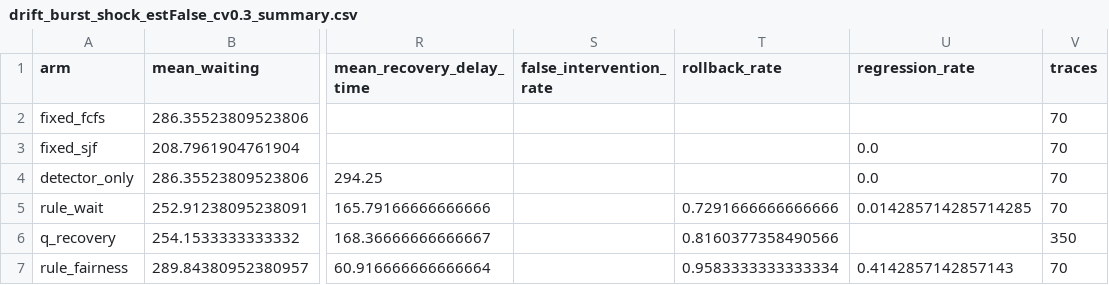
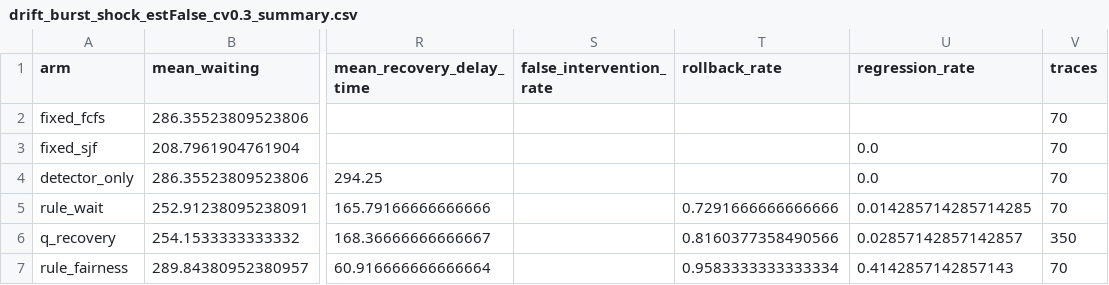
Before and after one commit to lostpilot404/OS-Project, a CSV file: results/drift/drift_burst_shock_estFalse_cv0.3_summary.csv, drawn as a sheet; only a part is shown, gaps mark what is left out; the diff names each change by its address in the sheet, - before the commit and + after, or states it on an @@ line.

```diff
--- a/results/drift/drift_burst_shock_estFalse_cv0.3_summary.csv
+++ b/results/drift/drift_burst_shock_estFalse_cv0.3_summary.csv
-U6 (regression_rate): (empty)
+U6 (regression_rate): 0.02857142857142857
```
Also changed, not shown: results/drift/drift_arrival_storm_estTrue_cv0.3_summary.csv, results/drift/drift_burst_shock_estTrue_cv0.3_summary.csv, 13 other files.
